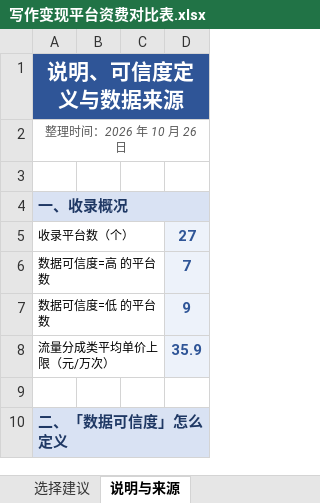
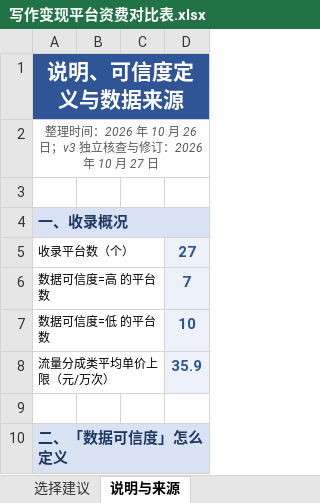
Before and after one commit to gztcode/writing-platform-income-report, an Excel workbook: 写作变现平台资费对比表.xlsx, sheet 说明与来源, drawn as a sheet; only a part is shown; values as stored, in another font and other column widths than the file's, no borders; the diff covers the shown part only; the diff names each change by its address in the sheet, - before the commit and + after, or states it on an @@ line.

```diff
--- a/写作变现平台资费对比表.xlsx (sheet 说明与来源)
+++ b/写作变现平台资费对比表.xlsx (sheet 说明与来源)
-A2: 整理时间：2026 年 10 月 26 日
+A2: 整理时间：2026 年 10 月 26 日；v3 独立核查与修订：2026 年 10 月 27 日
-D7: 9
+D7: 10
```
Also changed, not shown: 2 added rows and 7 edited cells elsewhere in this sheet, sheet 本次修订记录, sheet 平台总览, sheet 稿酬与分成, 2 other files.
